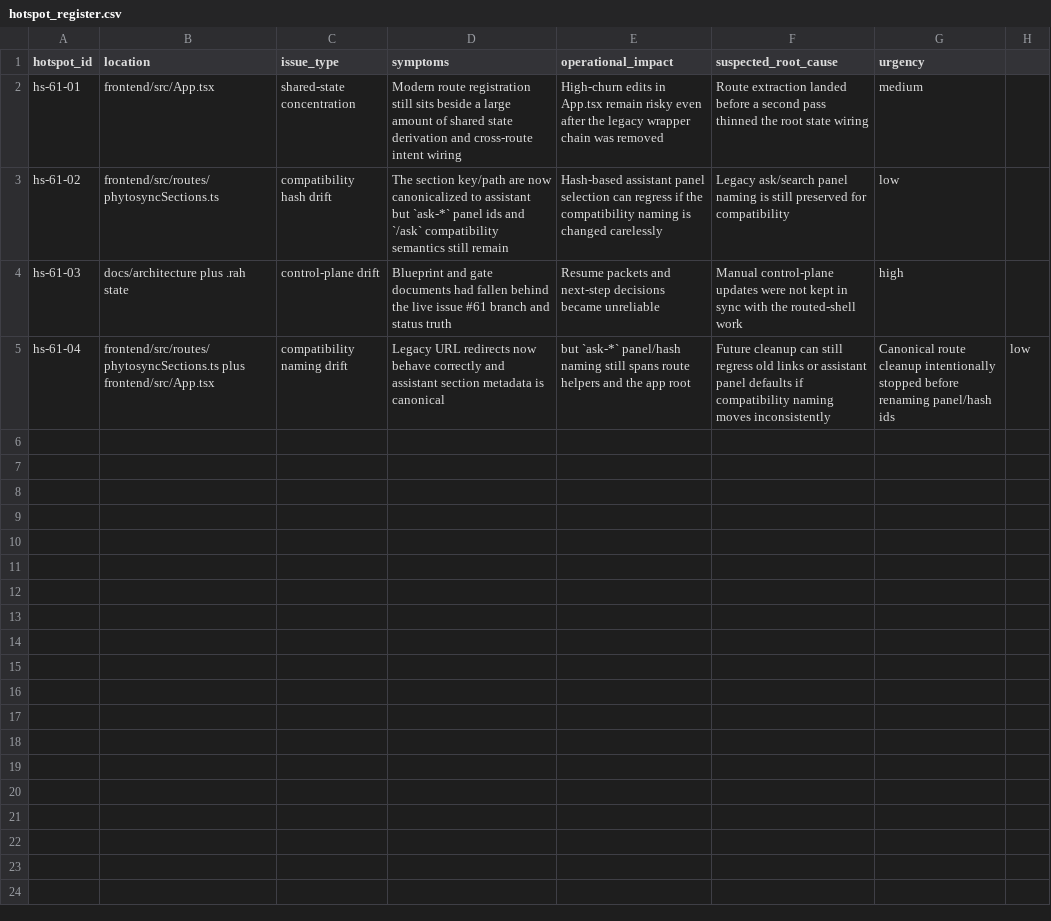
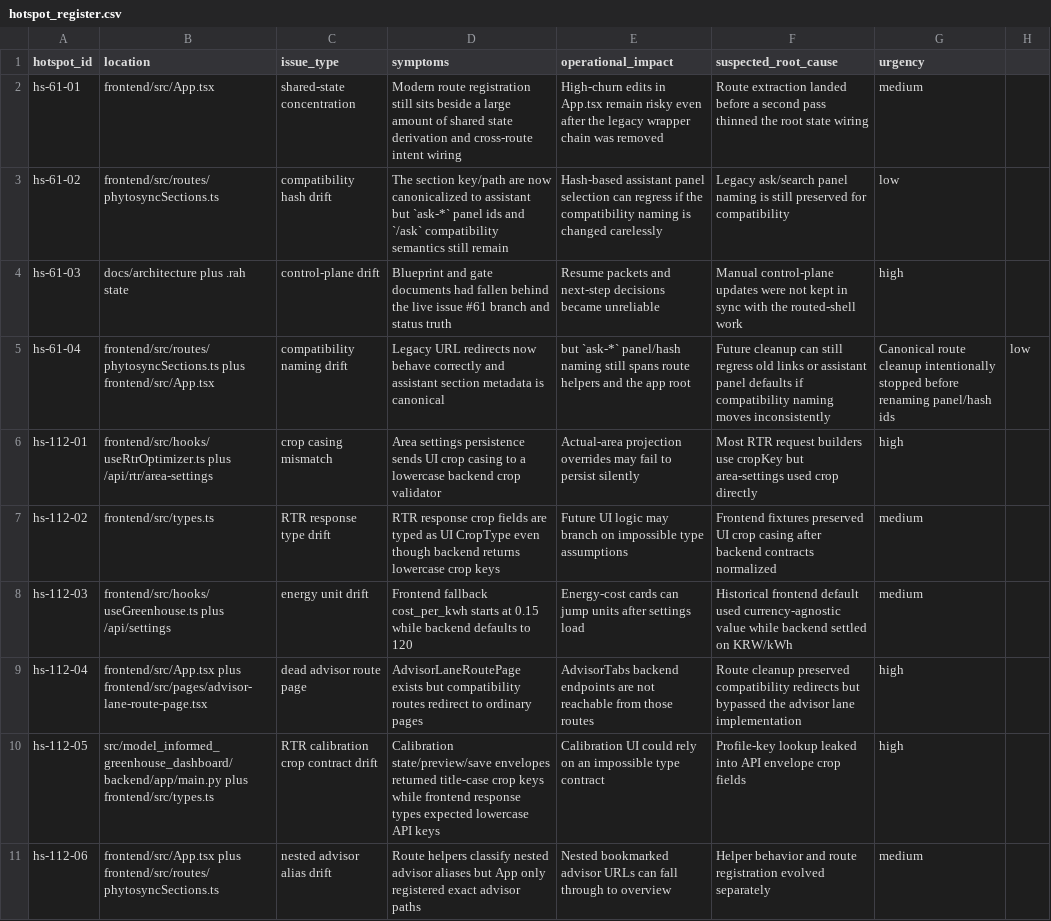
Before and after one commit to Phytoritas/model-informed-greenhouse-dashboard, a CSV file: docs/architecture/system/hotspot_register.csv, drawn as a sheet; the diff names each change by its address in the sheet, - before the commit and + after, or states it on an @@ line.

Commit message:
fix: repair backend frontend integration contracts

```diff
--- a/docs/architecture/system/hotspot_register.csv
+++ b/docs/architecture/system/hotspot_register.csv
+row 6: hs-112-01 | frontend/src/hooks/useRtrOptimizer.ts plus /api/rtr/area-settings | crop casing mismatch | Area settings persistence sends UI crop casing to a lowercase backend crop validator | Actual-area projection overrides may fail to persist silently | Most RTR request builders use cropKey but area-settings used crop directly | high
+row 7: hs-112-02 | frontend/src/types.ts | RTR response type drift | RTR response crop fields are typed as UI CropType even though backend returns lowercase crop keys | Future UI logic may branch on impossible type assumptions | Frontend fixtures preserved UI crop casing after backend contracts normalized | medium
+row 8: hs-112-03 | frontend/src/hooks/useGreenhouse.ts plus /api/settings | energy unit drift | Frontend fallback cost_per_kwh starts at 0.15 while backend defaults to 120 | Energy-cost cards can jump units after settings load | Historical frontend default used currency-agnostic value while backend settled on KRW/kWh | medium
+row 9: hs-112-04 | frontend/src/App.tsx plus frontend/src/pages/advisor-lane-route-page.tsx | dead advisor route page | AdvisorLaneRoutePage exists but compatibility routes redirect to ordinary pages | AdvisorTabs backend endpoints are not reachable from those routes | Route cleanup preserved compatibility redirects but bypassed the advisor lane implementation | high
+row 10: hs-112-05 | src/model_informed_greenhouse_dashboard/backend/app/main.py plus frontend/src/types.ts | RTR calibration crop contract drift | Calibration state/preview/save envelopes returned title-case crop keys while frontend response types expected lowercase API keys | Calibration UI could rely on an impossible type contract | Profile-key lookup leaked into API envelope crop fields | high
+row 11: hs-112-06 | frontend/src/App.tsx plus frontend/src/routes/phytosyncSections.ts | nested advisor alias drift | Route helpers classify nested advisor aliases but App only registered exact advisor paths | Nested bookmarked advisor URLs can fall through to overview | Helper behavior and route registration evolved separately | medium
```
Also changed, not shown: docs/architecture/system/interface_inventory.csv, 28 other files.
